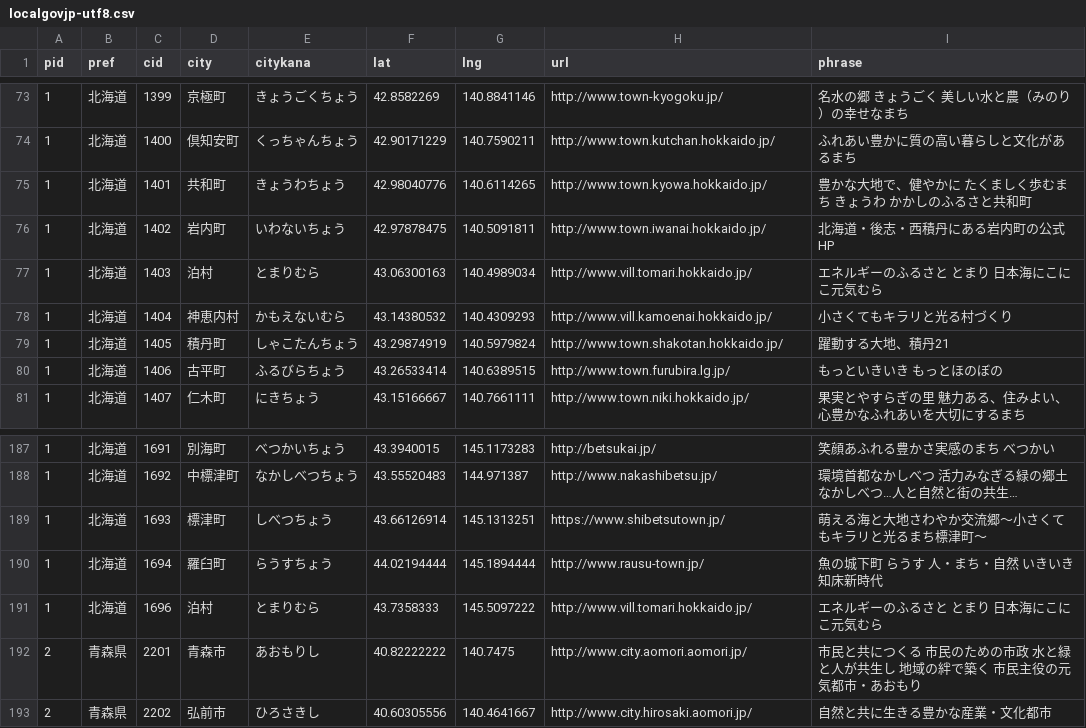
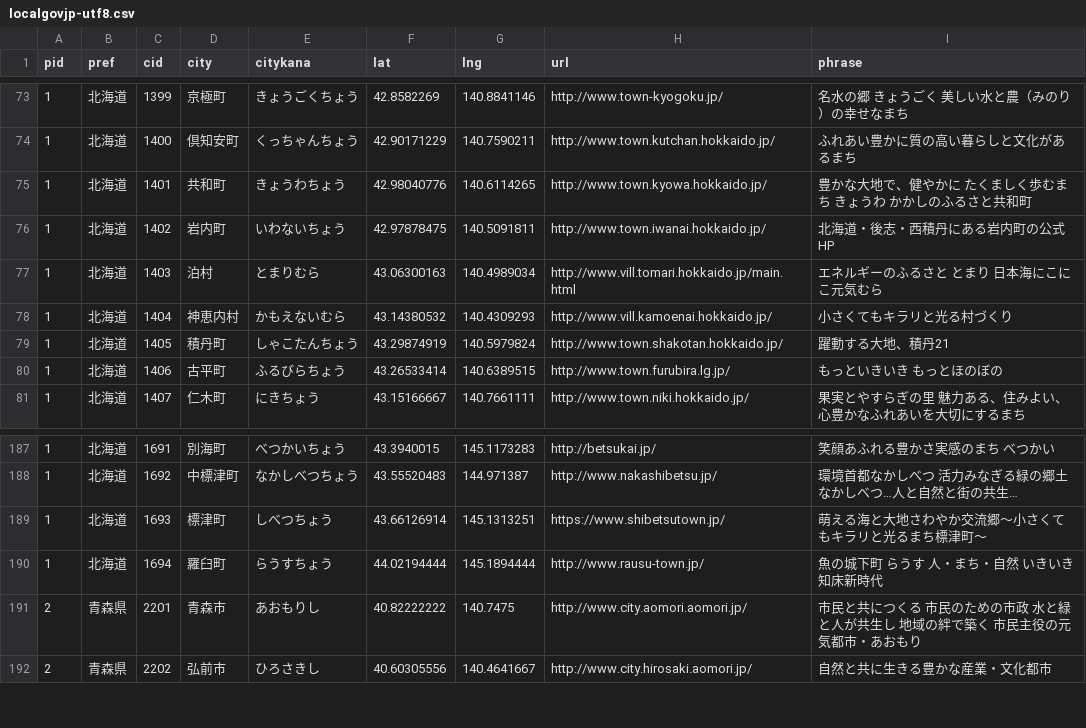
Before and after one commit to kentaro110u/localgovjp, a CSV file: localgovjp-utf8.csv, drawn as a sheet; only a part is shown, gaps mark what is left out.

Commit message:
remove duplicated Tomari-village

```diff
--- a/localgovjp-utf8.csv
+++ b/localgovjp-utf8.csv
@@ -76,3 +76,3 @@ pid,pref,cid,city,citykana,lat,lng,url,phrase
 "1","北海道","1402","岩内町","いわないちょう","42.97878475","140.5091811","http://www.town.iwanai.hokkaido.jp/","北海道・後志・西積丹にある岩内町の公式HP"
-"1","北海道","1403","泊村","とまりむら","43.06300163","140.4989034","http://www.vill.tomari.hokkaido.jp/","エネルギーのふるさと とまり　日本海にこにこ元気むら"
+"1","北海道","1403","泊村","とまりむら","43.06300163","140.4989034","http://www.vill.tomari.hokkaido.jp/main.html","エネルギーのふるさと とまり　日本海にこにこ元気むら"
 "1","北海道","1404","神恵内村","かもえないむら","43.14380532","140.4309293","http://www.vill.kamoenai.hokkaido.jp/","小さくてもキラリと光る村づくり"
@@ -190,3 +190,2 @@ pid,pref,cid,city,citykana,lat,lng,url,phrase
 "1","北海道","1694","羅臼町","らうすちょう","44.02194444","145.1894444","http://www.rausu-town.jp/","魚の城下町 らうす　人・まち・自然 いきいき 知床新時代"
-"1","北海道","1696","泊村","とまりむら","43.7358333","145.5097222","http://www.vill.tomari.hokkaido.jp/","エネルギーのふるさと とまり　日本海にこにこ元気むら"
 "2","青森県","2201","青森市","あおもりし","40.82222222","140.7475","http://www.city.aomori.aomori.jp/","市民と共につくる 市民のための市政　水と緑と人が共生し 地域の絆で築く 市民主役の元気都市・あおもり"
```
Also changed, not shown: 1 other file.
